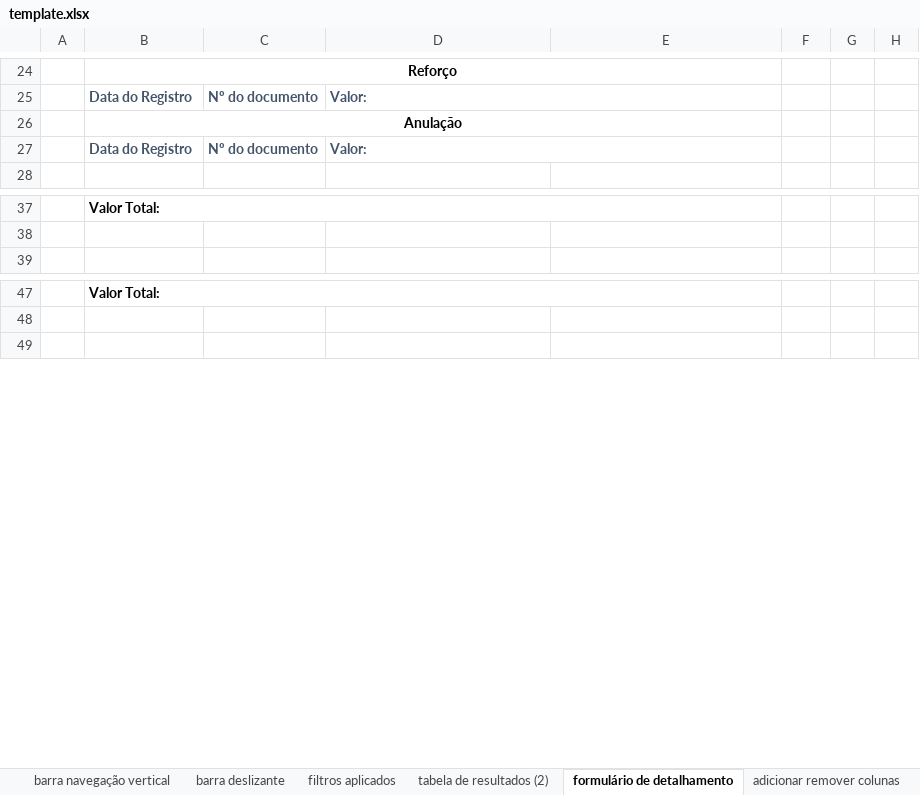
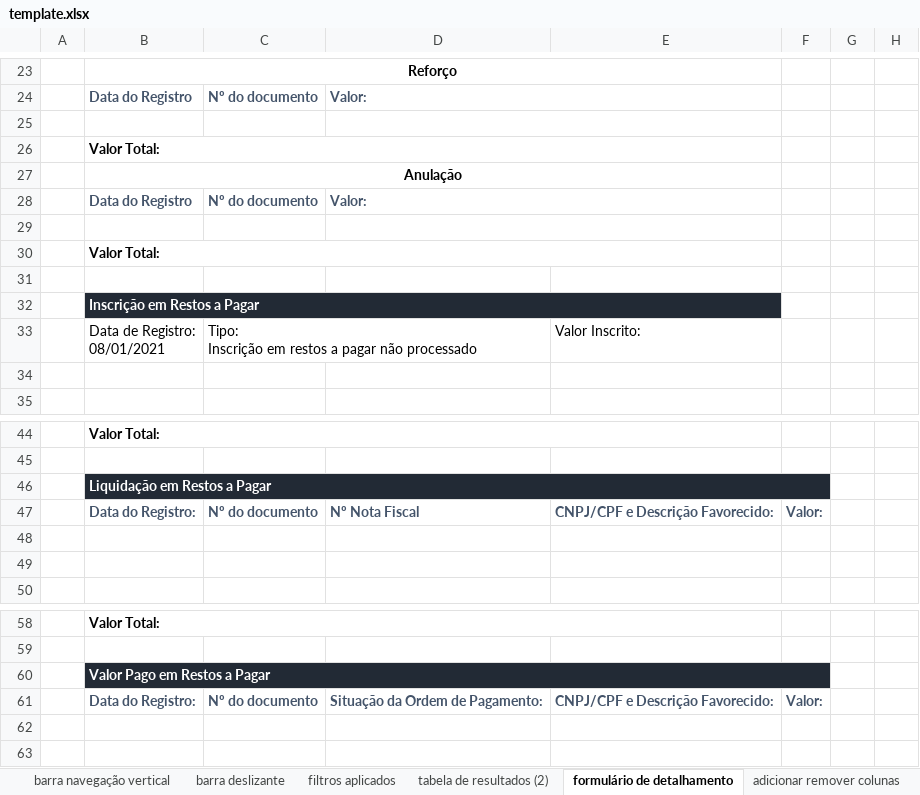
Before and after one commit to transparencia-mg/especificacoes-portal-transparencia, an Excel workbook: espec018_recursos-acordo-judicial-vale/static/template.xlsx, sheet formulário de detalhamento, drawn as a sheet; only a part is shown, gaps mark what is left out; values as stored, in another font and other column widths than the file's, no borders; charts and pictures not drawn; ↵ is a line break in a cell; the diff covers the shown part only; the diff names each change by its address in the sheet, - before the commit and + after, or states it on an @@ line.

```diff
--- a/espec018_recursos-acordo-judicial-vale/static/template.xlsx (sheet formulário de detalhamento)
+++ b/espec018_recursos-acordo-judicial-vale/static/template.xlsx (sheet formulário de detalhamento)
+row 25: (empty)
+row 26:  | Valor Total:
+row 29: (empty)
+row 30:  | Valor Total:
+row 31: (empty)
+row 32:  | Inscrição em Restos a Pagar
+row 33:  | Data de Registro: ↵ 08/01/2021 | Tipo: ↵ Inscrição em restos a pagar não processado |  | Valor Inscrito:
+row 34: (empty)
+row 46:  | Liquidação em Restos a Pagar
+row 47:  | Data do Registro: | Nº do documento | Nº Nota Fiscal | CNPJ/CPF e Descrição Favorecido: | Valor:
+row 48: (empty)
+row 49: (empty)
+row 60:  | Valor Pago em Restos a Pagar
+row 61:  | Data do Registro: | Nº do documento | Situação da Ordem de Pagamento: | CNPJ/CPF e Descrição Favorecido: | Valor:
+row 62: (empty)
```
Also changed, not shown: 3 added rows, 1 removed row and 2 edited cells elsewhere in this sheet, sheet tabela de resultados (2), charts or pictures, 1 other file.
